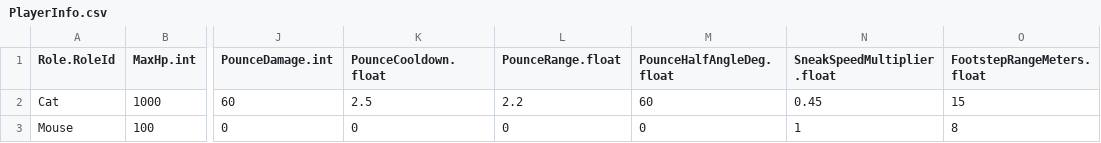
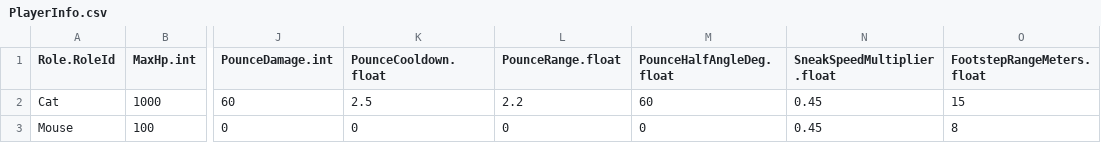
Before and after one commit to JeahanPark/The-Cheese-Thief-and-the-Cat, a CSV file: CTC/Assets/Resources/CSVInfo/PlayerInfo.csv, drawn as a sheet; only a part is shown, gaps mark what is left out; the diff names each change by its address in the sheet, - before the commit and + after, or states it on an @@ line.

```diff
--- a/CTC/Assets/Resources/CSVInfo/PlayerInfo.csv
+++ b/CTC/Assets/Resources/CSVInfo/PlayerInfo.csv
-N3 (SneakSpeedMultiplier.float): 1
+N3 (SneakSpeedMultiplier.float): 0.45
```
Also changed, not shown: 23 other files.
